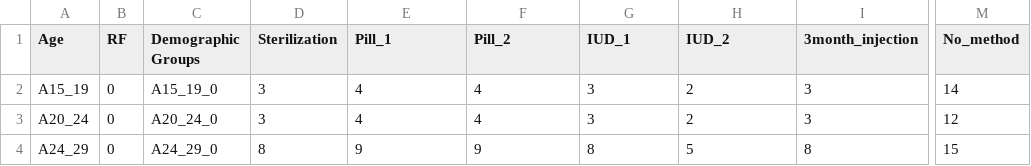
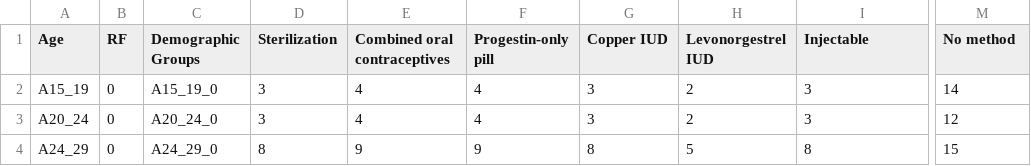
Before and after one commit to fzh6630/ContraceptiveDT, a CSV file: data/ContraceptiveRiskDataCVA.csv, drawn as a sheet; only a part is shown, gaps mark what is left out; the diff names each change by its address in the sheet, - before the commit and + after, or states it on an @@ line.

```diff
--- a/data/ContraceptiveRiskDataCVA.csv
+++ b/data/ContraceptiveRiskDataCVA.csv
-E1: Pill_1
+E1: Combined oral contraceptives
-F1: Pill_2
+F1: Progestin-only pill
-G1: IUD_1
+G1: Copper IUD
-H1: IUD_2
+H1: Levonorgestrel IUD
-I1: 3month_injection
+I1: Injectable
-M1: No_method
+M1: No method
```
Also changed, not shown: data/ContraceptiveRiskDataEctopic.csv, data/ContraceptiveRiskDataMI.csv, 5 other files.
